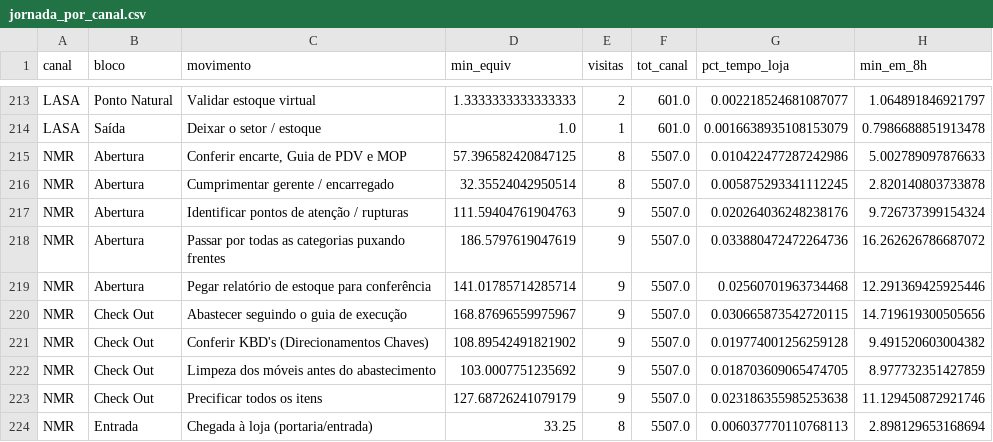
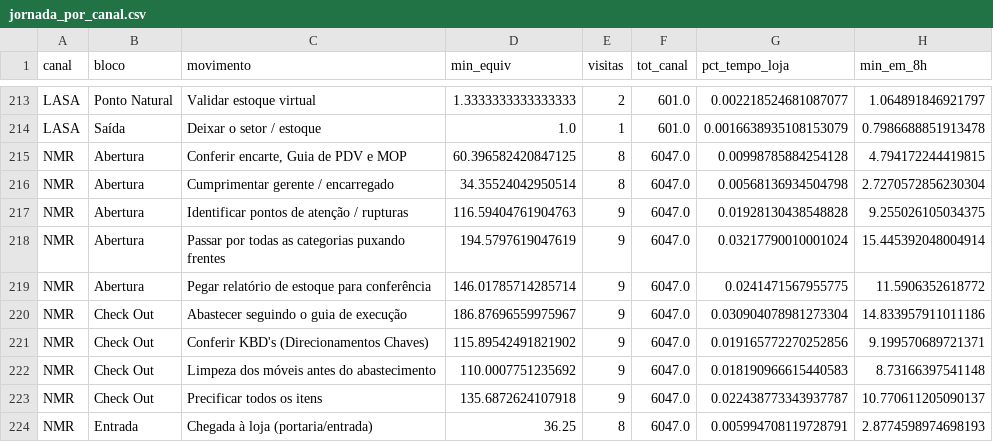
Before and after one commit to SPOTPROMO-PG/Tempos-e-Movimentos, a CSV file: analise/saida/jornada_por_canal.csv, drawn as a sheet; only a part is shown, gaps mark what is left out; the diff covers the shown part only.

```diff
--- a/analise/saida/jornada_por_canal.csv
+++ b/analise/saida/jornada_por_canal.csv
@@ -214,11 +214,11 @@ LASA,Ponto Natural,Validar estoque virtual,1.3333333333333333,2,601.0,0.00221852
 LASA,Saída,Deixar o setor / estoque,1.0,1,601.0,0.0016638935108153079,0.7986688851913478
-NMR,Abertura,"Conferir encarte, Guia de PDV e MOP",57.396582420847125,8,5507.0,0.010422477287242986,5.002789097876633
-NMR,Abertura,Cumprimentar gerente / encarregado,32.35524042950514,8,5507.0,0.005875293341112245,2.820140803733878
-NMR,Abertura,Identificar pontos de atenção / rupturas,111.59404761904763,9,5507.0,0.020264036248238176,9.726737399154324
-NMR,Abertura,Passar por todas as categorias puxando frentes,186.5797619047619,9,5507.0,0.033880472472264736,16.262626786687072
-NMR,Abertura,Pegar relatório de estoque para conferência,141.01785714285714,9,5507.0,0.02560701963734468,12.291369425925446
-NMR,Check Out,Abastecer seguindo o guia de execução,168.87696559975967,9,5507.0,0.030665873542720115,14.719619300505656
-NMR,Check Out,Conferir KBD's (Direcionamentos Chaves),108.89542491821902,9,5507.0,0.019774001256259128,9.491520603004382
-NMR,Check Out,Limpeza dos móveis antes do abastecimento,103.0007751235692,9,5507.0,0.018703609065474705,8.977732351427859
-NMR,Check Out,Precificar todos os itens,127.68726241079179,9,5507.0,0.023186355985253638,11.129450872921746
-NMR,Entrada,Chegada à loja (portaria/entrada),33.25,8,5507.0,0.006037770110768113,2.898129653168694
+NMR,Abertura,"Conferir encarte, Guia de PDV e MOP",60.396582420847125,8,6047.0,0.00998785884254128,4.794172244419815
+NMR,Abertura,Cumprimentar gerente / encarregado,34.35524042950514,8,6047.0,0.00568136934504798,2.7270572856230304
+NMR,Abertura,Identificar pontos de atenção / rupturas,116.59404761904763,9,6047.0,0.01928130438548828,9.255026105034375
+NMR,Abertura,Passar por todas as categorias puxando frentes,194.5797619047619,9,6047.0,0.03217790010001024,15.445392048004914
+NMR,Abertura,Pegar relatório de estoque para conferência,146.01785714285714,9,6047.0,0.0241471567955775,11.5906352618772
+NMR,Check Out,Abastecer seguindo o guia de execução,186.87696559975967,9,6047.0,0.030904078981273304,14.833957911011186
+NMR,Check Out,Conferir KBD's (Direcionamentos Chaves),115.89542491821902,9,6047.0,0.019165772270252856,9.199570689721371
+NMR,Check Out,Limpeza dos móveis antes do abastecimento,110.0007751235692,9,6047.0,0.018190966615440583,8.73166397541148
+NMR,Check Out,Precificar todos os itens,135.6872624107918,9,6047.0,0.022438773343937787,10.770611205090137
+NMR,Entrada,Chegada à loja (portaria/entrada),36.25,8,6047.0,0.005994708119728791,2.8774598974698193
```
Also changed, not shown: 108 edited cells elsewhere in this file, analise/saida/jornada_geral.csv, analise/saida/resumo_visitas.csv, 2 other files.
